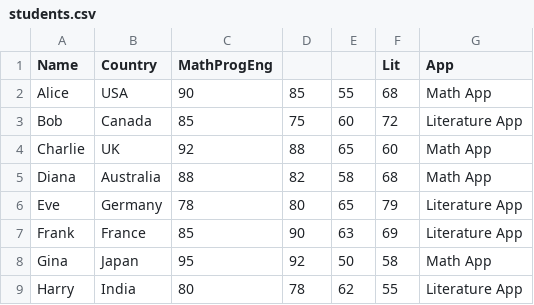
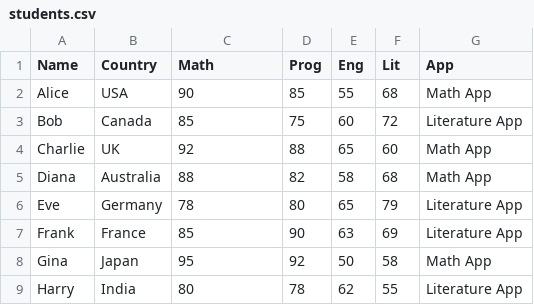
Before and after one commit to tochkar/ML, a CSV file: students.csv, drawn as a sheet.

Commit message:
students.csv

```diff
--- a/students.csv
+++ b/students.csv
@@ -1,2 +1,2 @@
-Name,Country,MathProgEng ,,,Lit,App
+Name,Country,Math,Prog,Eng,Lit,App
 Alice, USA,90,85,55,68, Math App
```
